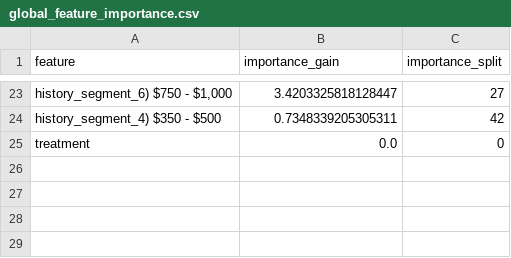
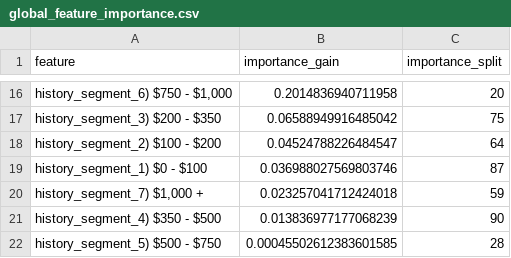
Before and after one commit to Abimanyu-27092001/uplift-modeling-causal-inference-marketing, a CSV file: credit_project_outputs/global_feature_importance.csv, drawn as a sheet; only a part is shown, gaps mark what is left out; removed rows and columns are numbered as before the commit, all else as after; the diff covers the shown part only; the diff names each change by its address in the sheet, - before the commit and + after, or states it on an @@ line.

```diff
--- a/credit_project_outputs/global_feature_importance.csv
+++ b/credit_project_outputs/global_feature_importance.csv
-B16 (importance_gain): 3.4203325818128447
+B16 (importance_gain): 0.2014836940711958
-C16 (importance_split): 27
+C16 (importance_split): 20
+row 17: history_segment_3) $200 - $350 | 0.06588949916485042 | 75
+row 18: history_segment_2) $100 - $200 | 0.04524788226484547 | 64
+row 19: history_segment_1) $0 - $100 | 0.036988027569803746 | 87
+row 20: history_segment_7) $1,000 + | 0.023257041712424018 | 59
-B21 (importance_gain): 0.7348339205305311
+B21 (importance_gain): 0.013836977177068239
-C21 (importance_split): 42
+C21 (importance_split): 90
-row 25: treatment | 0.0 | 0
+row 22: history_segment_5) $500 - $750 | 0.00045502612383601585 | 28
```
Also changed, not shown: 6 added rows, 13 removed rows and 16 edited cells elsewhere in this file, 10 other files.
